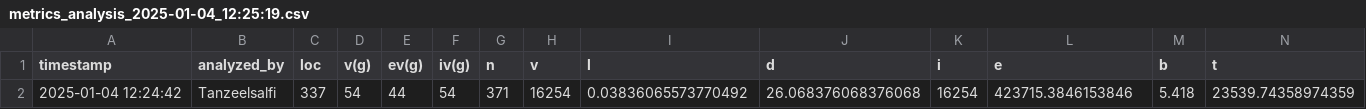
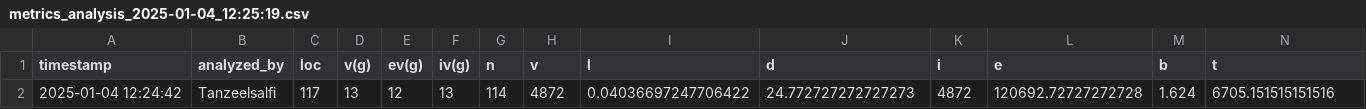
Before and after one commit to Tanzeelsalfi/PridictX, a CSV file: uploads/metrics_analysis_2025-01-04_12:25:19.csv, drawn as a sheet; only a part is shown; removed rows and columns are numbered as before the commit, all else as after; rows hold the shown columns only; the diff names each change by its address in the sheet, - before the commit and + after, or states it on an @@ line.

```diff
--- a/uploads/metrics_analysis_2025-01-04_12:25:19.csv
+++ b/uploads/metrics_analysis_2025-01-04_12:25:19.csv
-row 2: 2025-01-04 12:24:42 | Tanzeelsalfi | 337 | 54 | 44 | 54 | 371 | 16254 | 0.03836065573770492 | 26.068376068376068 | 16254 | 423715.3846153846 | 5.418 | 23539.74358974359
+row 2: 2025-01-04 12:24:42 | Tanzeelsalfi | 117 | 13 | 12 | 13 | 114 | 4872 | 0.04036697247706422 | 24.772727272727273 | 4872 | 120692.72727272728 | 1.624 | 6705.151515151516
```
Also changed, not shown: 5 other files.
